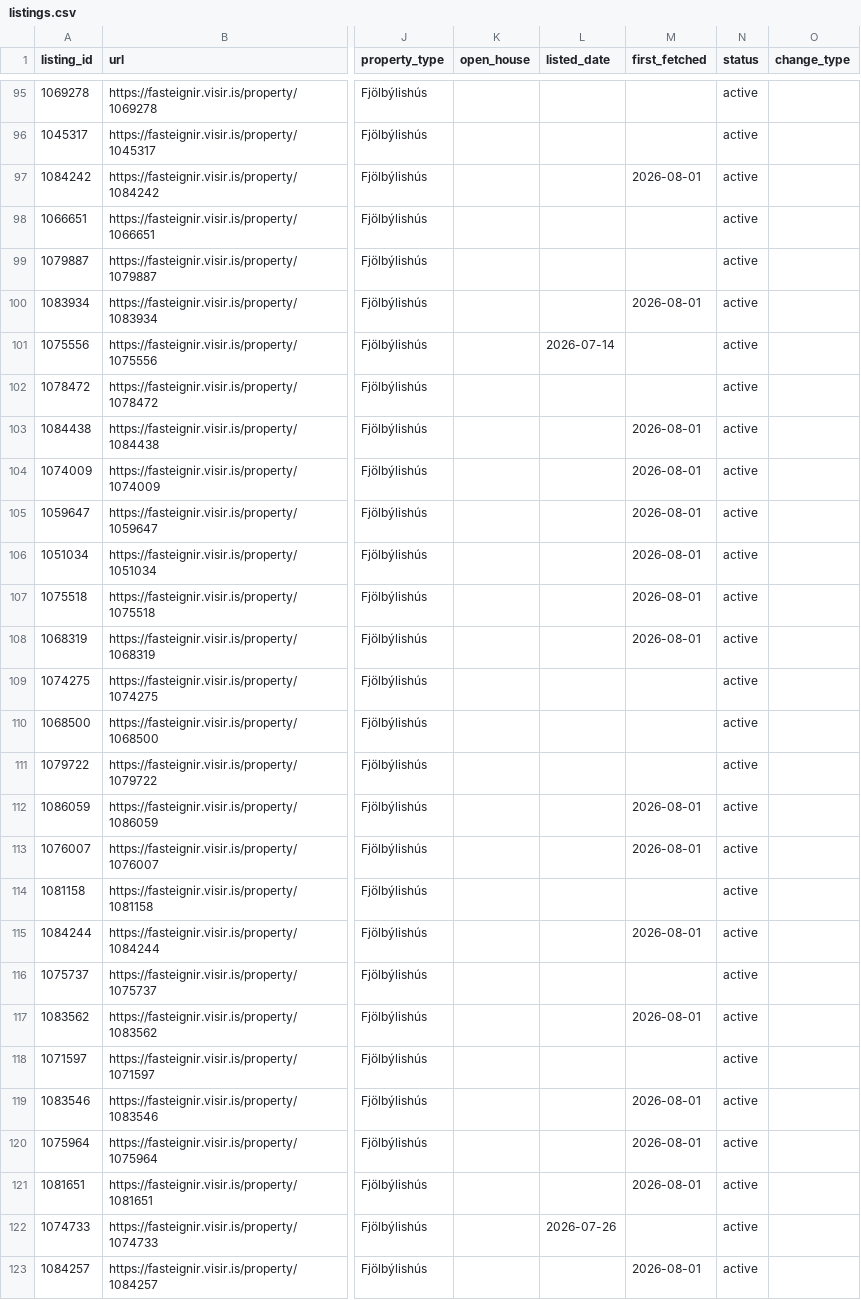
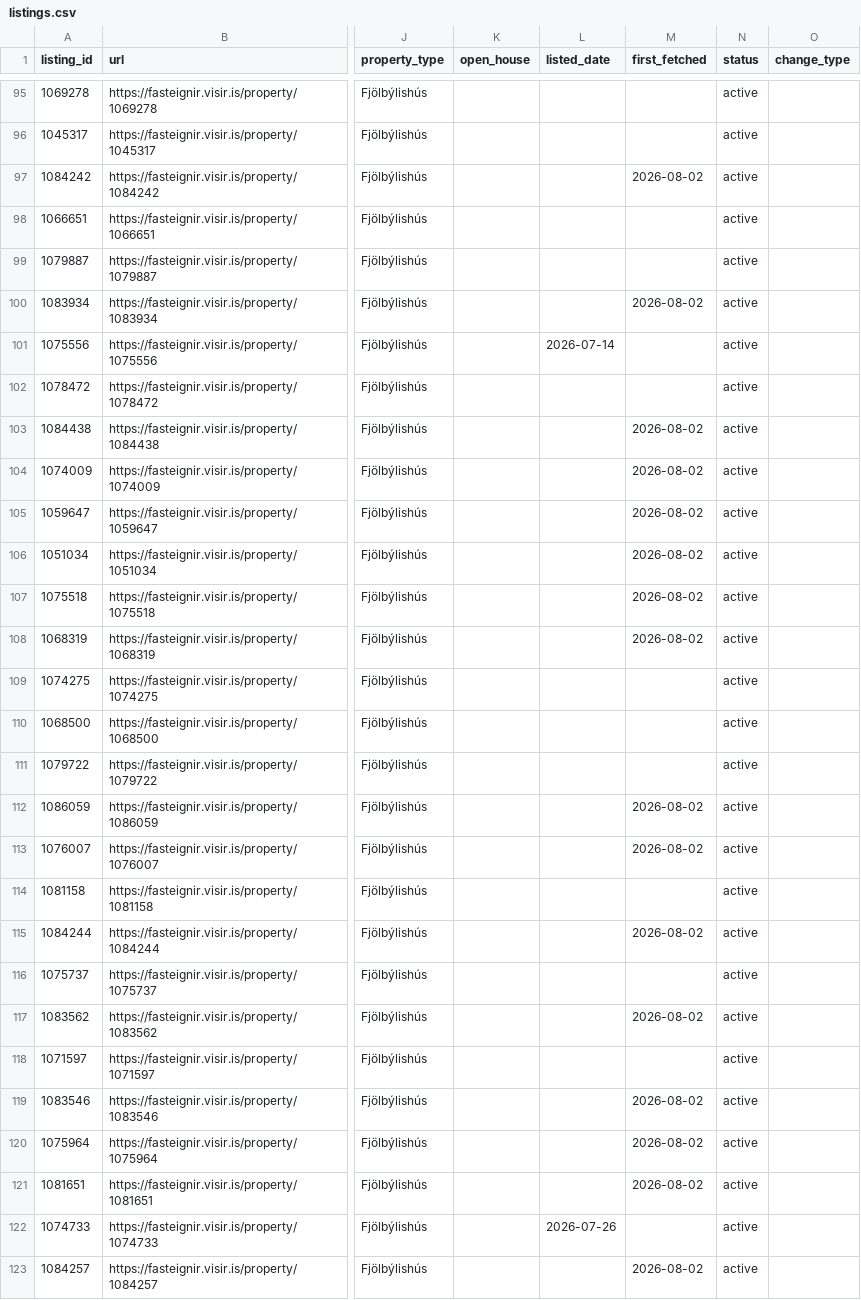
Before and after one commit to alruts/fasteignir-listing-monitor, a CSV file: data/listings.csv, drawn as a sheet; only a part is shown, gaps mark what is left out; the diff covers the shown part only; the diff names each change by its address in the sheet, - before the commit and + after, or states it on an @@ line.

```diff
--- a/data/listings.csv
+++ b/data/listings.csv
-M97 (first_fetched): 2026-08-01
+M97 (first_fetched): 2026-08-02
-M100 (first_fetched): 2026-08-01
+M100 (first_fetched): 2026-08-02
-M103:M108 (first_fetched): 2026-08-01
+M103:M108 (first_fetched): 2026-08-02
-M112:M113 (first_fetched): 2026-08-01
+M112:M113 (first_fetched): 2026-08-02
-M115 (first_fetched): 2026-08-01
+M115 (first_fetched): 2026-08-02
-M117 (first_fetched): 2026-08-01
+M117 (first_fetched): 2026-08-02
-M119:M121 (first_fetched): 2026-08-01
+M119:M121 (first_fetched): 2026-08-02
-M123 (first_fetched): 2026-08-01
+M123 (first_fetched): 2026-08-02
```
Also changed, not shown: 1 added row and 75 edited cells elsewhere in this file, 2 other files.
